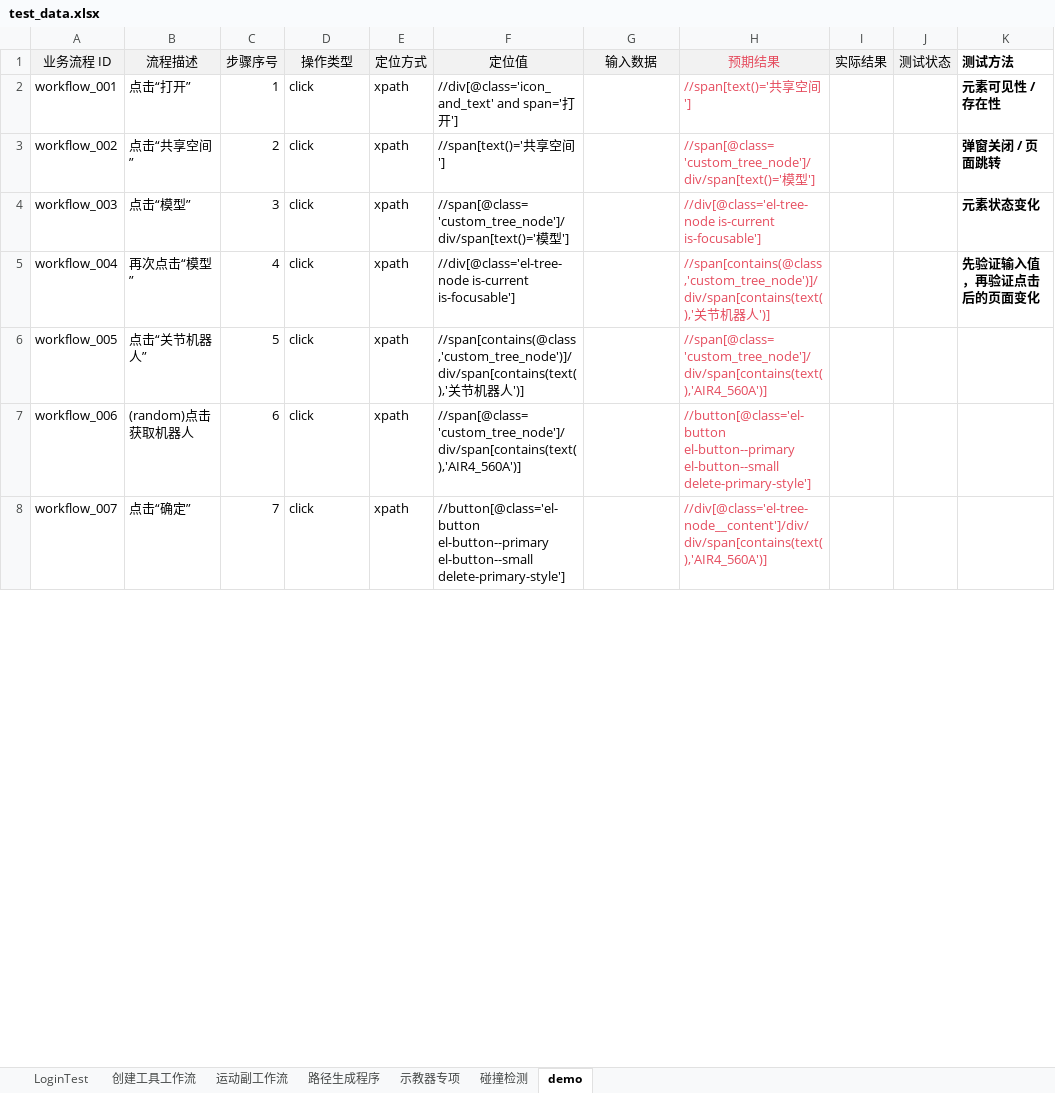
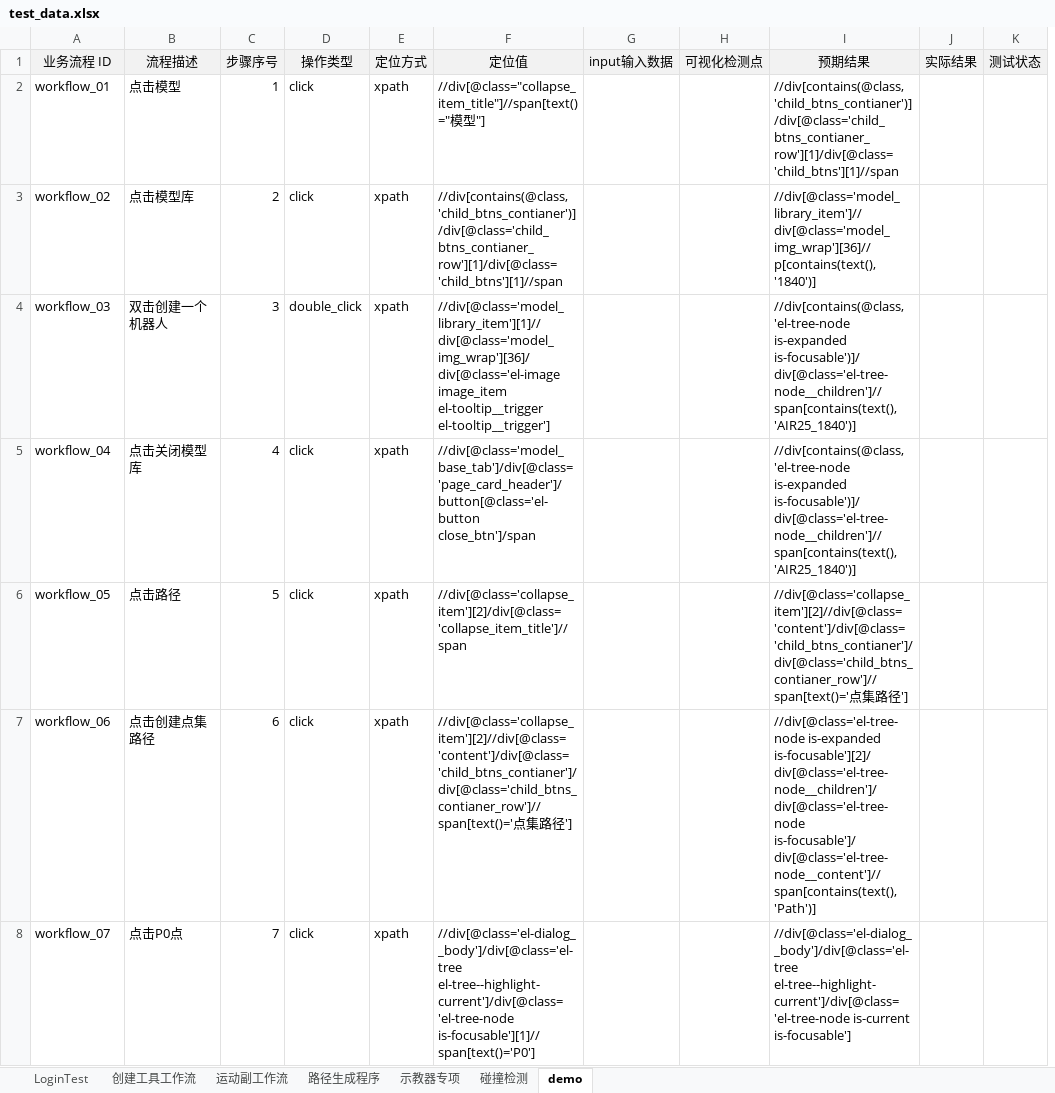
Before and after one commit to Ayyyhub/testUI, an Excel workbook: testcases/data/test_data.xlsx, sheet demo, drawn as a sheet; only a part is shown; values as stored, in another font and other column widths than the file's, no borders; removed rows and columns are numbered as before the commit, all else as after; the diff covers the shown part only; the diff names each change by its address in the sheet, - before the commit and + after, or states it on an @@ line.

```diff
--- a/testcases/data/test_data.xlsx (sheet demo)
+++ b/testcases/data/test_data.xlsx (sheet demo)
+column H (可视化检测点), empty
-column K (测试方法), rows 2-5: 元素可见性 / 存在性 | 弹窗关闭 / 页面跳转 | 元素状态变化 | 先验证输入值，再验证点击后的页面变化
-G1: 输入数据
+G1: input输入数据
-I1:I8 text colour: #E54C5E
+I1:I8 text colour: black
-A2 (业务流程 ID): workflow_001
+A2 (业务流程 ID): workflow_01
-B2 (流程描述): 点击“打开”
+B2 (流程描述): 点击模型
-F2 (定位值): //div[@class='icon_and_text' and span='打开']
+F2 (定位值): //div[@class="collapse_item_title"]//span[text()="模型"]
-I2 (预期结果): //span[text()='共享空间']
+I2 (预期结果): //div[contains(@class,'child_btns_contianer')]/div[@class='child_btns_contianer_row'][1]/div[@class='child_btns'][1]//span
-A3 (业务流程 ID): workflow_002
+A3 (业务流程 ID): workflow_02
-B3 (流程描述): 点击“共享空间”
+B3 (流程描述): 点击模型库
-F3 (定位值): //span[text()='共享空间']
+F3 (定位值): //div[contains(@class,'child_btns_contianer')]/div[@class='child_btns_contianer_row'][1]/div[@class='child_btns'][1]//span
-I3 (预期结果): //span[@class='custom_tree_node']/div/span[text()='模型']
+I3 (预期结果): //div[@class='model_library_item']//div[@class='model_img_wrap'][36]//p[contains(text(),'1840')]
-A4 (业务流程 ID): workflow_003
+A4 (业务流程 ID): workflow_03
-B4 (流程描述): 点击“模型”
+B4 (流程描述): 双击创建一个机器人
-D4 (操作类型): click
+D4 (操作类型): double_click
-F4 (定位值): //span[@class='custom_tree_node']/div/span[text()='模型']
+F4 (定位值): //div[@class='model_library_item'][1]//div[@class='model_img_wrap'][36]/div[@class='el-image image_item el-tooltip__trigger el-tooltip__trigger']
-I4 (预期结果): //div[@class='el-tree-node is-current is-focusable']
+I4 (预期结果): //div[contains(@class,'el-tree-node is-expanded is-focusable')]/div[@class='el-tree-node__children']//span[contains(text(),'AIR25_1840')]
-A5 (业务流程 ID): workflow_004
+A5 (业务流程 ID): workflow_04
-B5 (流程描述): 再次点击“模型”
+B5 (流程描述): 点击关闭模型库
-F5 (定位值): //div[@class='el-tree-node is-current is-focusable']
+F5 (定位值): //div[@class='model_base_tab']/div[@class='page_card_header']/button[@class='el-button close_btn']/span
-I5 (预期结果): //span[contains(@class,'custom_tree_node')]/div/span[contains(text(),'关节机器人')]
+I5 (预期结果): //div[contains(@class,'el-tree-node is-expanded is-focusable')]/div[@class='el-tree-node__children']//span[contains(text(),'AIR25_1840')]
-A6 (业务流程 ID): workflow_005
+A6 (业务流程 ID): workflow_05
-B6 (流程描述): 点击“关节机器人”
+B6 (流程描述): 点击路径
-F6 (定位值): //span[contains(@class,'custom_tree_node')]/div/span[contains(text(),'关节机器人')]
+F6 (定位值): //div[@class='collapse_item'][2]/div[@class='collapse_item_title']//span
-I6 (预期结果): //span[@class='custom_tree_node']/div/span[contains(text(),'AIR4_560A')]
+I6 (预期结果): //div[@class='collapse_item'][2]//div[@class='content']/div[@class='child_btns_contianer']/div[@class='child_btns_contianer_row']//span[text()='点集路径']
-A7 (业务流程 ID): workflow_006
+A7 (业务流程 ID): workflow_06
-B7 (流程描述): (random)点击获取机器人
+B7 (流程描述): 点击创建点集路径
-F7 (定位值): //span[@class='custom_tree_node']/div/span[contains(text(),'AIR4_560A')]
+F7 (定位值): //div[@class='collapse_item'][2]//div[@class='content']/div[@class='child_btns_contianer']/div[@class='child_btns_contianer_row']//span[text()='点集路径']
-I7 (预期结果): //button[@class='el-button el-button--primary el-button--small delete-primary-style']
+I7 (预期结果): //div[@class='el-tree-node is-expanded is-focusable'][2]/div[@class='el-tree-node__children']/div[@class='el-tree-node is-focusable']/div[@class='el-tree-node__content']//span[contains(text(),'Path')]
-A8 (业务流程 ID): workflow_007
+A8 (业务流程 ID): workflow_07
-B8 (流程描述): 点击“确定”
+B8 (流程描述): 点击P0点
-F8 (定位值): //button[@class='el-button el-button--primary el-button--small delete-primary-style']
+F8 (定位值): //div[@class='el-dialog__body']/div[@class='el-tree el-tree--highlight-current']/div[@class='el-tree-node is-focusable'][1]//span[text()='P0']
-I8 (预期结果): //div[@class='el-tree-node__content']/div/div/span[contains(text(),'AIR4_560A')]
+I8 (预期结果): //div[@class='el-dialog__body']/div[@class='el-tree el-tree--highlight-current']/div[@class='el-tree-node is-current is-focusable']
```
Also changed, not shown: 22 added rows, 19 removed rows, 37 edited cells and cell formats elsewhere in this sheet, sheet 运动副工作流, sheet 路径生成程序, 14 other files.
